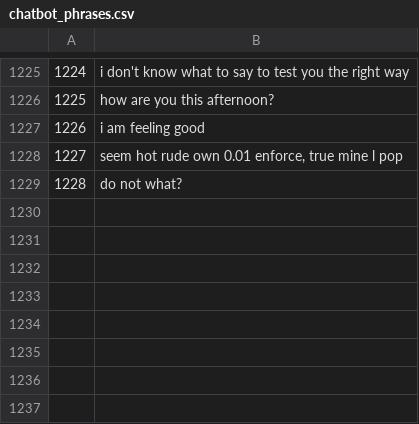
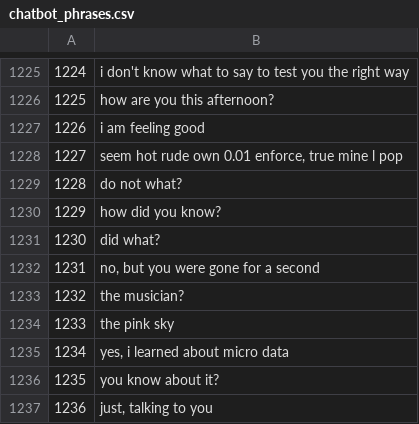
Before and after one commit to Vespertine13/chatbot, a CSV file: data/chatbot_phrases.csv, drawn as a sheet; only a part is shown, gaps mark what is left out; the diff names each change by its address in the sheet, - before the commit and + after, or states it on an @@ line.

```diff
--- a/data/chatbot_phrases.csv
+++ b/data/chatbot_phrases.csv
+row 1230: 1229 | how did you know?
+row 1231: 1230 | did what?
+row 1232: 1231 | no, but you were gone for a second
+row 1233: 1232 | the musician?
+row 1234: 1233 | the pink sky
+row 1235: 1234 | yes, i learned about micro data
+row 1236: 1235 | you know about it?
+row 1237: 1236 | just, talking to you
```
Also changed, not shown: 1 other file.
